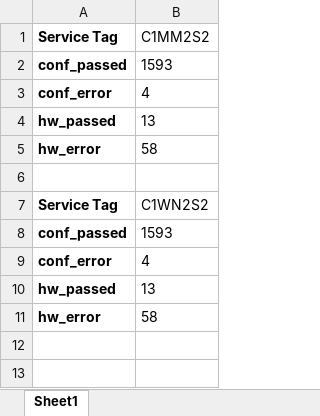
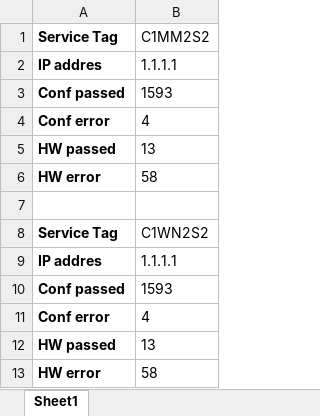
Before and after one commit to surdinboris/xml, an Excel workbook: dell/summary_report.xlsx, sheet Sheet1, drawn as a sheet; values as stored, in another font and other column widths than the file's, no borders; addresses are those after the commit; the diff names each change by its address in the sheet, - before the commit and + after, or states it on an @@ line.

Commit message:
reporting loop added

```diff
--- a/dell/summary_report.xlsx (sheet Sheet1)
+++ b/dell/summary_report.xlsx (sheet Sheet1)
+row 2: IP addres | 1.1.1.1
-A3: conf_passed
+A3: Conf passed
-A4: conf_error
+A4: Conf error
-A5: hw_passed
+A5: HW passed
-A6: hw_error
+A6: HW error
+row 9: IP addres | 1.1.1.1
-A10: conf_passed
+A10: Conf passed
-A11: conf_error
+A11: Conf error
-A12: hw_passed
+A12: HW passed
-A13: hw_error
+A13: HW error
```
Also changed, not shown: dell/C1MM2S2_config_report_conf_orig.tmp.xml_report.xlsx, dell/C1MM2S2_hwinvent_report_hw_orig_tmp.xml_report.xlsx, 3 other files.
